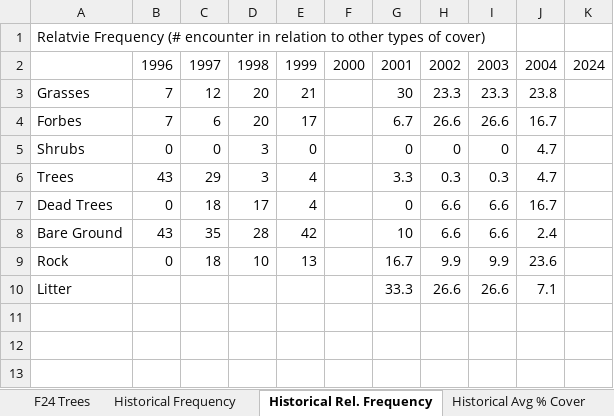
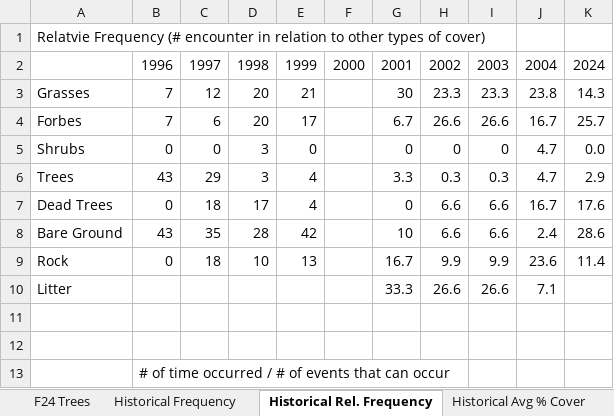
Before and after one commit to katiefrazer/ESS500_ForestCarbon, an Excel workbook: data/clean/aspen_meadow.xlsx, sheet Historical Rel. Frequency, drawn as a sheet; values as stored, in another font and other column widths than the file's, no borders; the diff names each change by its address in the sheet, - before the commit and + after, or states it on an @@ line.

```diff
--- a/data/clean/aspen_meadow.xlsx (sheet Historical Rel. Frequency)
+++ b/data/clean/aspen_meadow.xlsx (sheet Historical Rel. Frequency)
-K3: (empty)
+K3: 14.3
-K4: (empty)
+K4: 25.7
-K5: (empty)
+K5: 0.0
-K6: (empty)
+K6: 2.9
-K7: (empty)
+K7: 17.6
-K8: (empty)
+K8: 28.6
-K9: (empty)
+K9: 11.4
+row 11: (empty)
+row 12: (empty)
+row 13:  | # of time occurred / # of events that can occur
```
Also changed, not shown: data/clean/burnt_chopped_wood.xlsx, data/clean/lodgepole_forest.xlsx, 1 other file.
